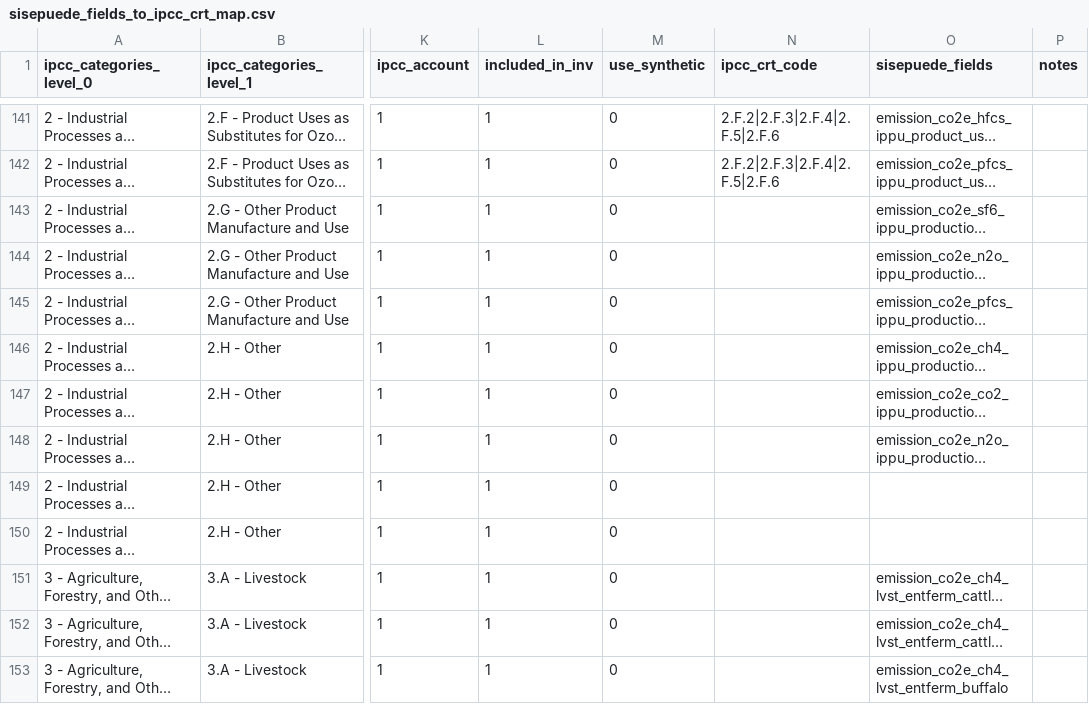
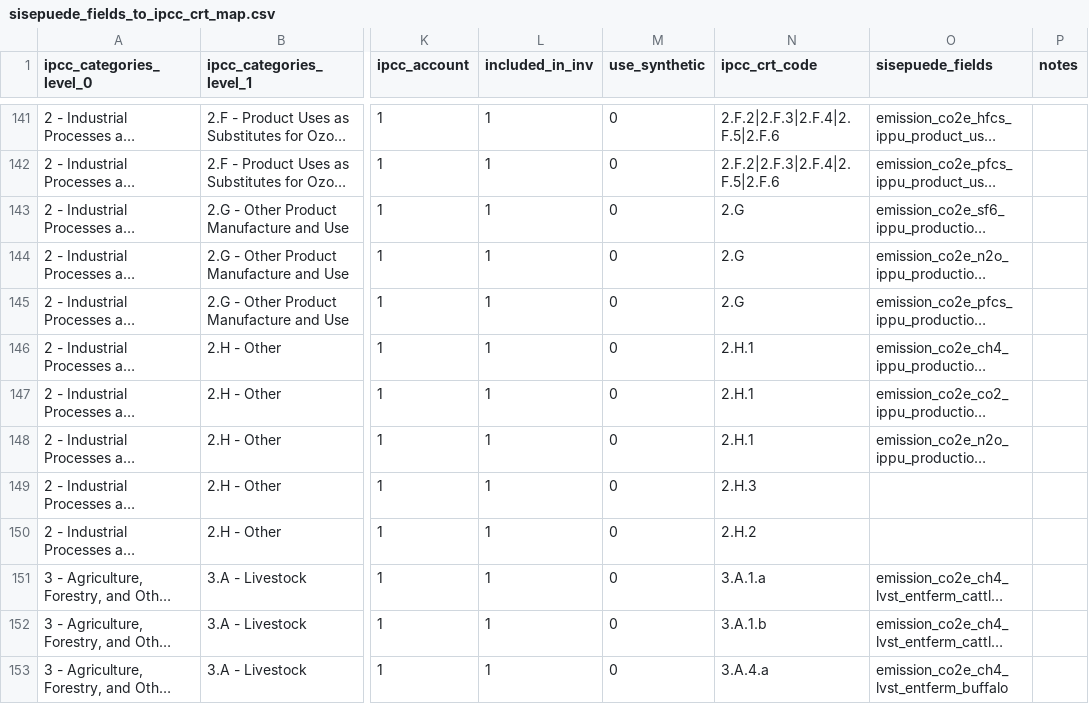
Before and after one commit to jcsyme/sisepuede, a CSV file: sisepuede/ref/data_crosswalks/sisepuede_fields_to_ipcc_crt_map.csv, drawn as a sheet; only a part is shown, gaps mark what is left out; long unchanged cells end in …; the diff covers the shown part only; the diff names each change by its address in the sheet, - before the commit and + after, or states it on an @@ line.

```diff
--- a/sisepuede/ref/data_crosswalks/sisepuede_fields_to_ipcc_crt_map.csv
+++ b/sisepuede/ref/data_crosswalks/sisepuede_fields_to_ipcc_crt_map.csv
-N143:N145 (ipcc_crt_code): (empty)
+N143:N145 (ipcc_crt_code): 2.G
-N146:N148 (ipcc_crt_code): (empty)
+N146:N148 (ipcc_crt_code): 2.H.1
-N149 (ipcc_crt_code): (empty)
+N149 (ipcc_crt_code): 2.H.3
-N150 (ipcc_crt_code): (empty)
+N150 (ipcc_crt_code): 2.H.2
-N151 (ipcc_crt_code): (empty)
+N151 (ipcc_crt_code): 3.A.1.a
-N152 (ipcc_crt_code): (empty)
+N152 (ipcc_crt_code): 3.A.1.b
-N153 (ipcc_crt_code): (empty)
+N153 (ipcc_crt_code): 3.A.4.a
```
Also changed, not shown: 18 edited cells elsewhere in this file, 4 other files.
